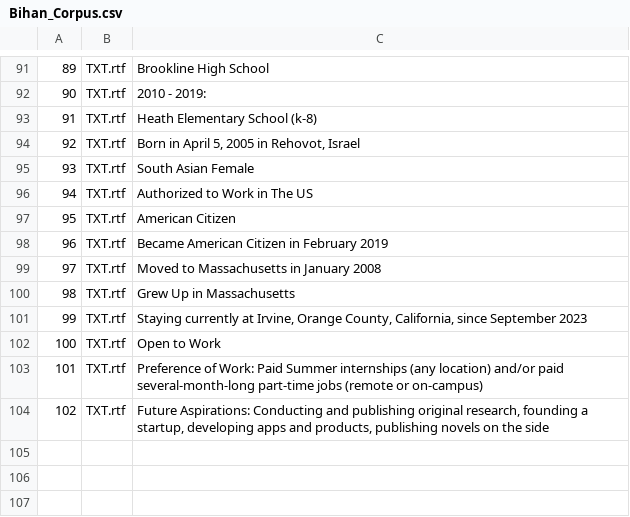
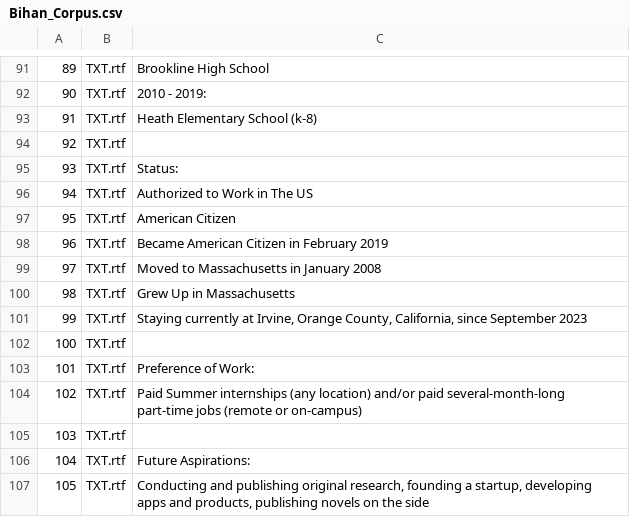
Before and after one commit to BihanDasgupta/Search_Bihan, a CSV file: Bihan_Corpus.csv, drawn as a sheet; only a part is shown, gaps mark what is left out; addresses are those after the commit; the diff names each change by its address in the sheet, - before the commit and + after, or states it on an @@ line.

Commit message:
rewording lines in csv

```diff
--- a/Bihan_Corpus.csv
+++ b/Bihan_Corpus.csv
-C94: Born in April 5, 2005 in Rehovot, Israel
+C94: (empty)
-C95: South Asian Female
+C95: Status:
+row 102: 100 | TXT.rtf
@@ column A renumbered from row 103 down @@
-C103: Open to Work
+C103: Preference of Work:
-C104: Preference of Work: Paid Summer…
+C104: Paid Summer…
+row 105: 103 | TXT.rtf
+row 106: 104 | TXT.rtf | Future Aspirations:
-C107: Future Aspirations: Conducting and…
+C107: Conducting and…
```
